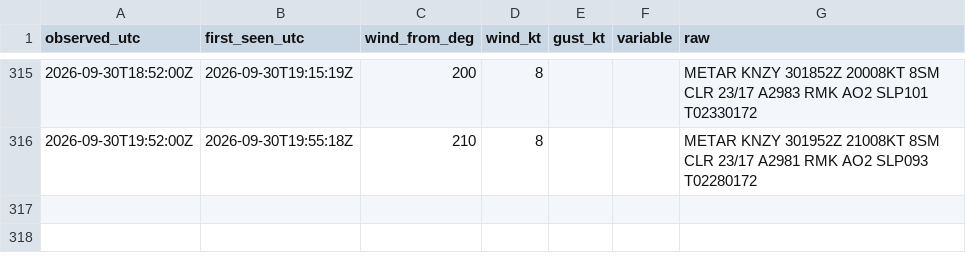
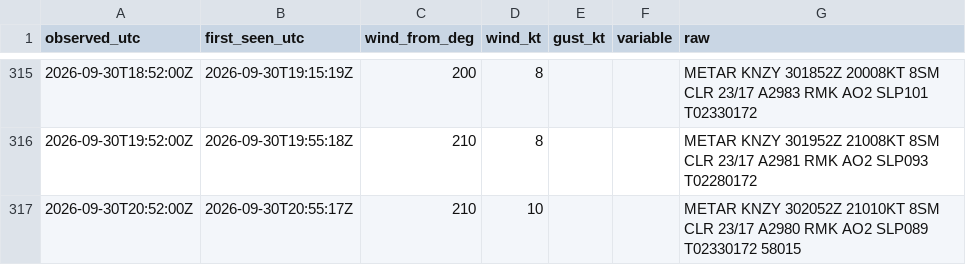
Before and after one commit to ptrrdrck/nado-waves, a CSV file: data/wind/KNZY.csv, drawn as a sheet; only a part is shown, gaps mark what is left out; the diff names each change by its address in the sheet, - before the commit and + after, or states it on an @@ line.

```diff
--- a/data/wind/KNZY.csv
+++ b/data/wind/KNZY.csv
+row 317: 2026-09-30T20:52:00Z | 2026-09-30T20:55:17Z | 210 | 10 |  |  | METAR KNZY 302052Z 21010KT 8SM CLR 23/17 A2980 RMK AO2 SLP089 T02330172 58015
```
Also changed, not shown: data/tide/9410170_observed.csv.
